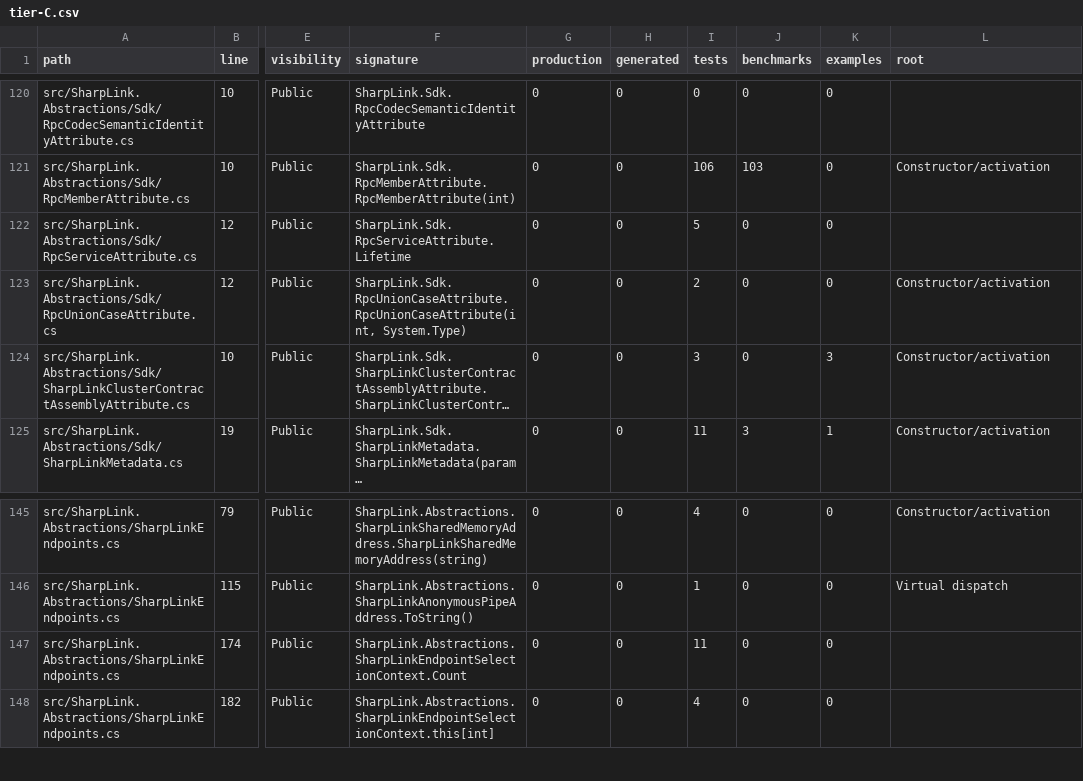
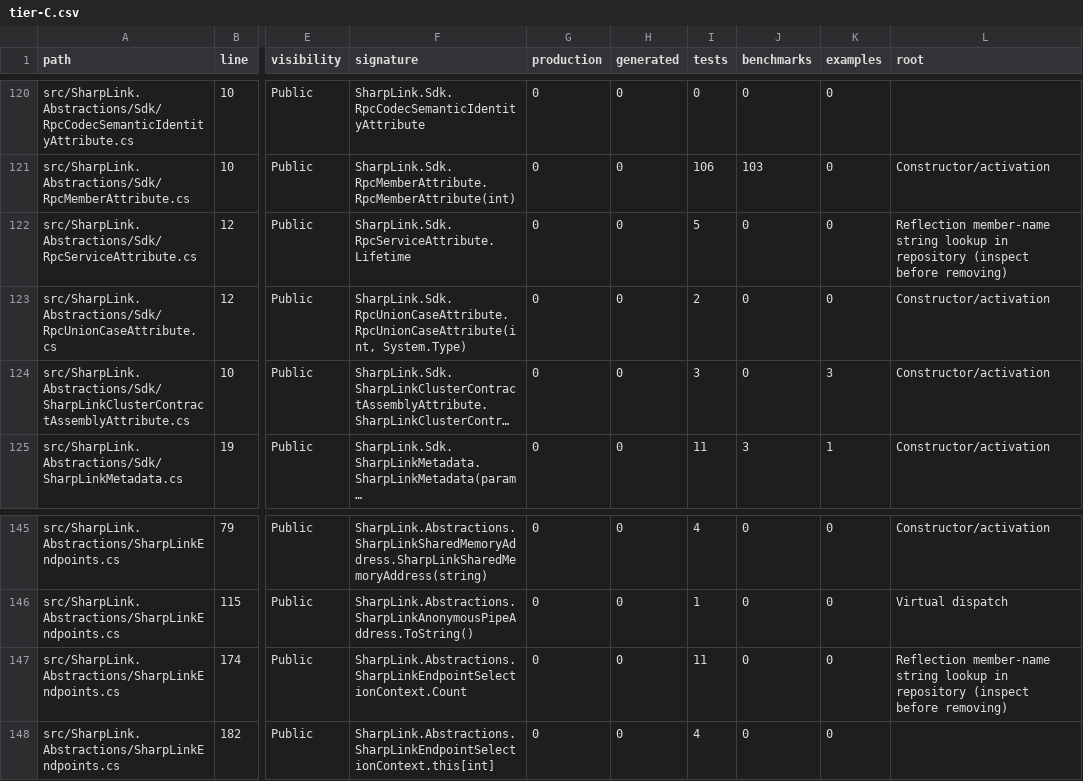
Before and after one commit to SunSi12138/SharpLink, a CSV file: artifacts/issue-801-audit/tier-C.csv, drawn as a sheet; only a part is shown, gaps mark what is left out; long unchanged cells end in …; the diff names each change by its address in the sheet, - before the commit and + after, or states it on an @@ line.

```diff
--- a/artifacts/issue-801-audit/tier-C.csv
+++ b/artifacts/issue-801-audit/tier-C.csv
-L122 (root): (empty)
+L122 (root): Reflection member-name string lookup in repository (inspect before removing)
-L147 (root): (empty)
+L147 (root): Reflection member-name string lookup in repository (inspect before removing)
```
Also changed, not shown: artifacts/issue-801-audit/tier-A.csv, artifacts/issue-801-audit/tier-B.csv, 12 other files.
